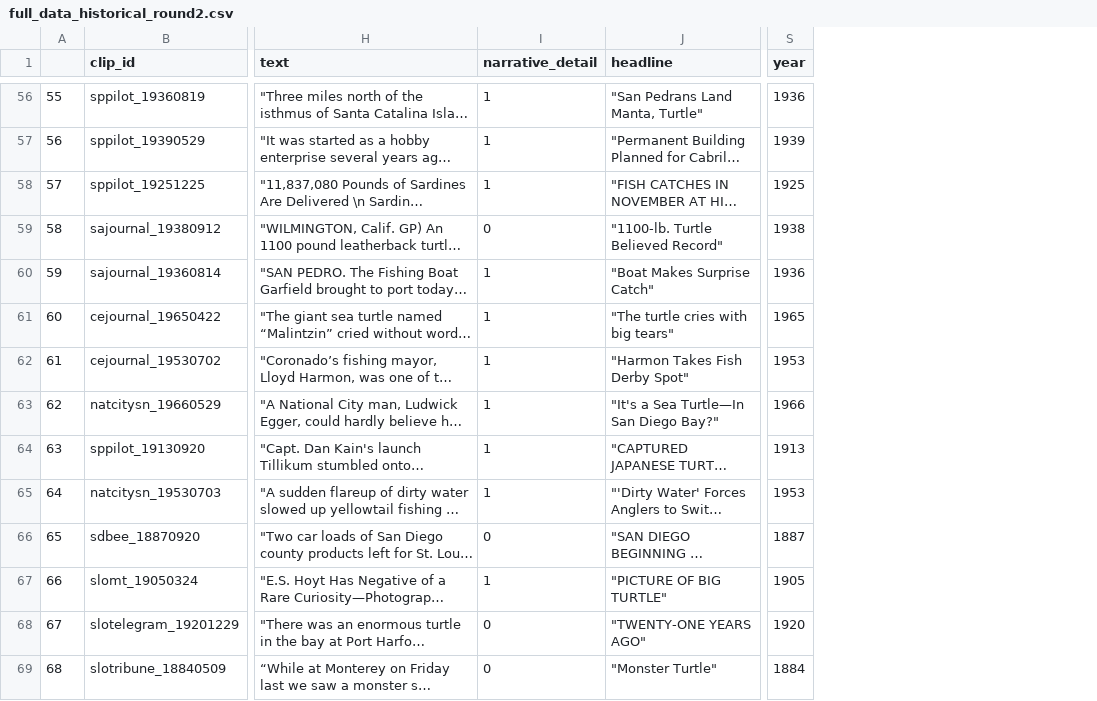
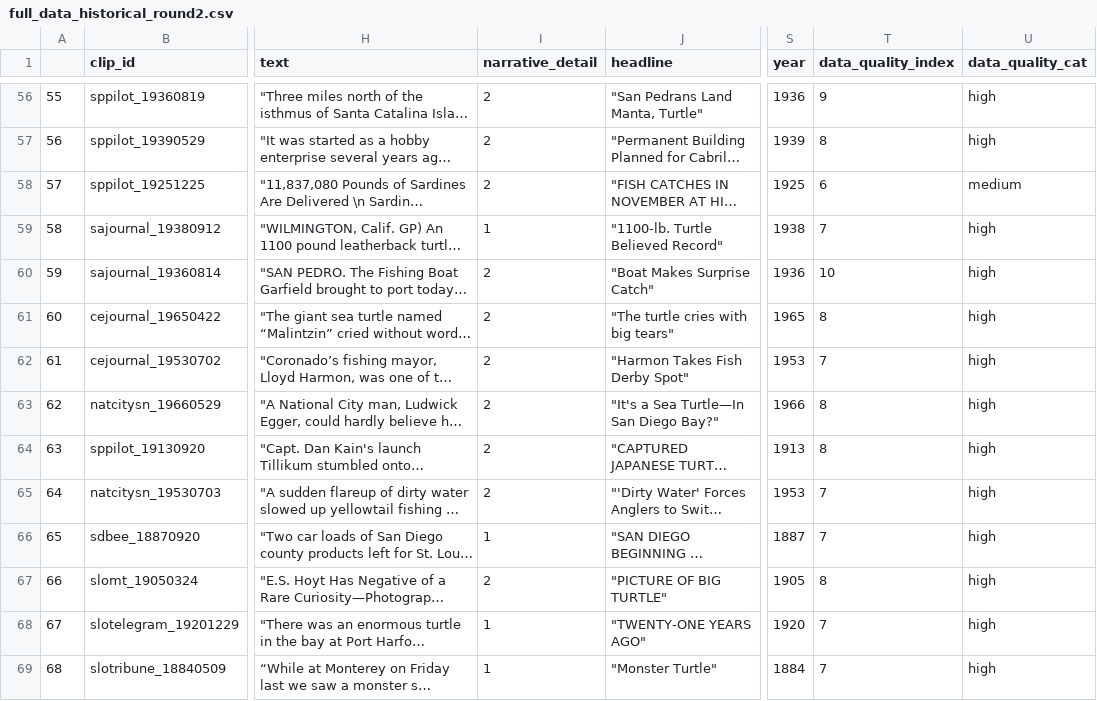
Before and after one commit to earlycapistran/socal_green_turtle_biogeography, a CSV file: data/processed/full_data_historical_round2.csv, drawn as a sheet; only a part is shown, gaps mark what is left out; long unchanged cells end in …; the diff covers the shown part only; the diff names each change by its address in the sheet, - before the commit and + after, or states it on an @@ line.

```diff
--- a/data/processed/full_data_historical_round2.csv
+++ b/data/processed/full_data_historical_round2.csv
+column T (data_quality_index), rows 56-69: 9 | 8 | 6 | 7 | 10 | 8 | 7 | 8 | 8 | 7 | 7 | 8 | 7 | 7
+column U (data_quality_cat), rows 56-69: high | high | medium | high | high | high | high | high | high | high | high | high | high | high
-I56:I58 (narrative_detail): 1
+I56:I58 (narrative_detail): 2
-I59 (narrative_detail): 0
+I59 (narrative_detail): 1
-I60:I65 (narrative_detail): 1
+I60:I65 (narrative_detail): 2
-I66 (narrative_detail): 0
+I66 (narrative_detail): 1
-I67 (narrative_detail): 1
+I67 (narrative_detail): 2
-I68:I69 (narrative_detail): 0
+I68:I69 (narrative_detail): 1
```
Also changed, not shown: 132 edited cells elsewhere in this file, 6 other files.
